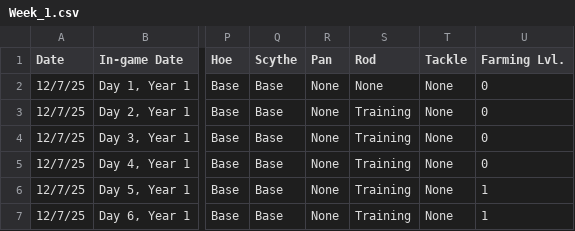
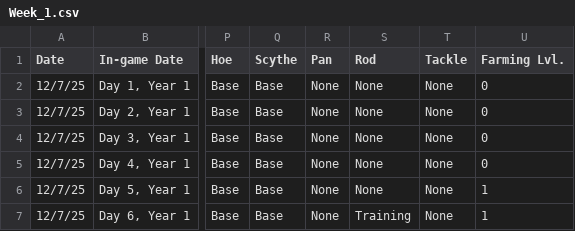
Before and after one commit to ysc4/CCDATSCL_PROJECT, a CSV file: Weekly Datasets/Week_1.csv, drawn as a sheet; only a part is shown, gaps mark what is left out; the diff names each change by its address in the sheet, - before the commit and + after, or states it on an @@ line.

Commit message:
Corrected Fishing Rod level

```diff
--- a/Weekly Datasets/Week_1.csv
+++ b/Weekly Datasets/Week_1.csv
-S3:S6 (Rod): Training
+S3:S6 (Rod): None
```
